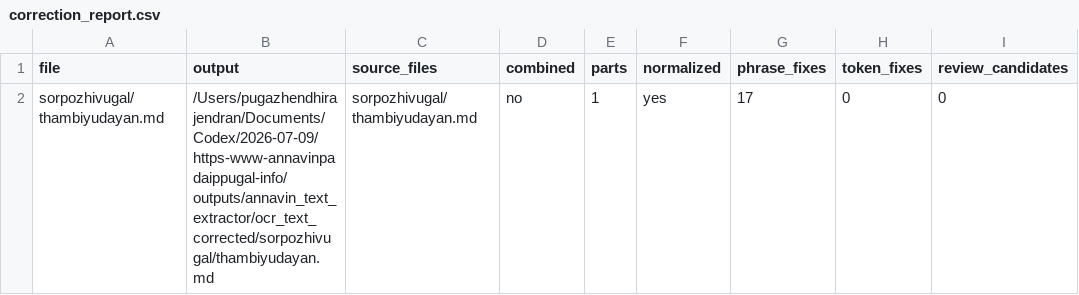
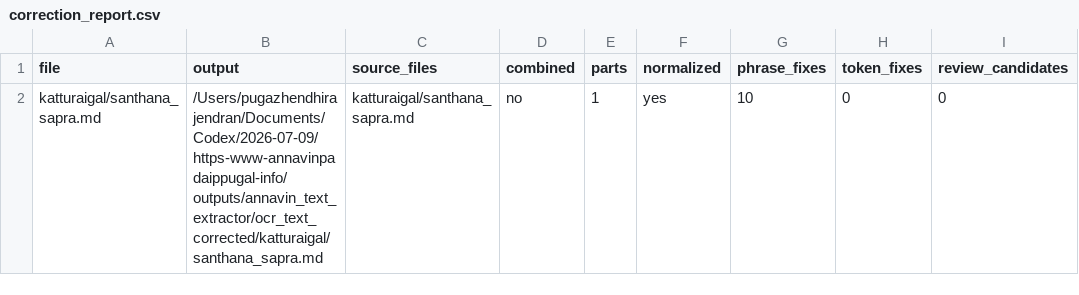
Before and after one commit to pugazg/anna-corpus, a CSV file: outputs/annavin_text_extractor/ocr_text_corrected/_state/correction_report.csv, drawn as a sheet; only a part is shown; the diff names each change by its address in the sheet, - before the commit and + after, or states it on an @@ line.

```diff
--- a/outputs/annavin_text_extractor/ocr_text_corrected/_state/correction_report.csv
+++ b/outputs/annavin_text_extractor/ocr_text_corrected/_state/correction_report.csv
-A2 (file): sorpozhivugal/thambiyudayan.md
+A2 (file): katturaigal/santhana_sapra.md
-B2 (output): /Users/pugazhendhirajendran/Documents/Codex/2026-07-09/https-www-annavinpadaippugal-info/outputs/annavin_text_extractor/ocr_text_corrected/sorpozhivugal/thambiyudayan.md
+B2 (output): /Users/pugazhendhirajendran/Documents/Codex/2026-07-09/https-www-annavinpadaippugal-info/outputs/annavin_text_extractor/ocr_text_corrected/katturaigal/santhana_sapra.md
-C2 (source_files): sorpozhivugal/thambiyudayan.md
+C2 (source_files): katturaigal/santhana_sapra.md
-G2 (phrase_fixes): 17
+G2 (phrase_fixes): 10
```
Also changed, not shown: outputs/annavin_text_extractor/ocr_text_corrected/_state/correction_events.csv, outputs/annavin_text_extractor/translated_contents/_translation_state/difficult_terms.csv, 11 other files.
